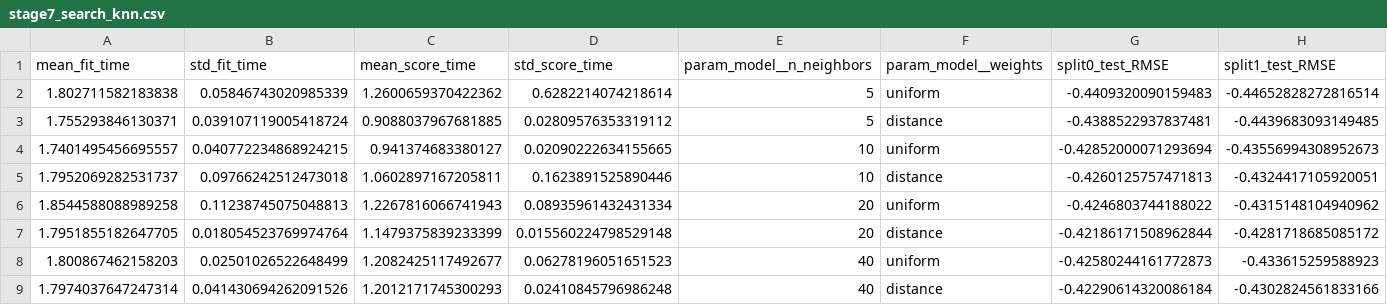
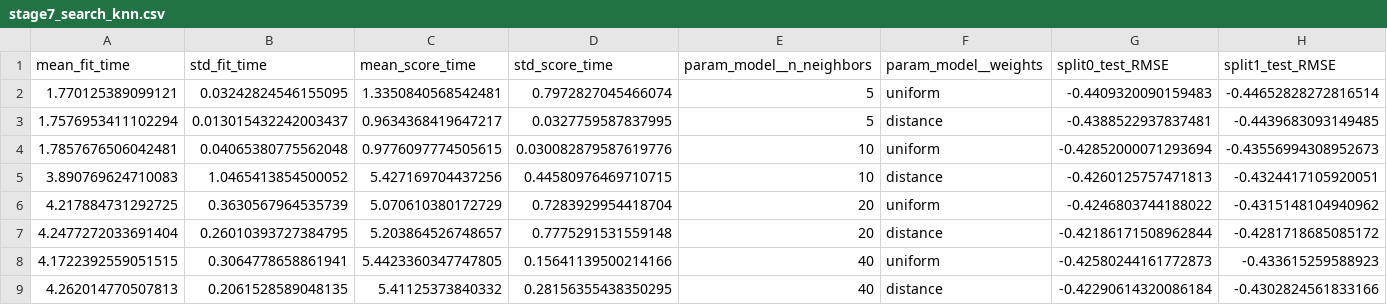
Before and after one commit to vinuridahanayake/airbnb-price-prediction, a CSV file: results/stage7_search_knn.csv, drawn as a sheet; only a part is shown; the diff names each change by its address in the sheet, - before the commit and + after, or states it on an @@ line.

```diff
--- a/results/stage7_search_knn.csv
+++ b/results/stage7_search_knn.csv
-A2 (mean_fit_time): 1.802711582183838
+A2 (mean_fit_time): 1.770125389099121
-B2 (std_fit_time): 0.05846743020985339
+B2 (std_fit_time): 0.03242824546155095
-C2 (mean_score_time): 1.2600659370422362
+C2 (mean_score_time): 1.3350840568542481
-D2 (std_score_time): 0.6282214074218614
+D2 (std_score_time): 0.7972827045466074
-A3 (mean_fit_time): 1.755293846130371
+A3 (mean_fit_time): 1.7576953411102294
-B3 (std_fit_time): 0.039107119005418724
+B3 (std_fit_time): 0.013015432242003437
-C3 (mean_score_time): 0.9088037967681885
+C3 (mean_score_time): 0.9634368419647217
-D3 (std_score_time): 0.02809576353319112
+D3 (std_score_time): 0.0327759587837995
-A4 (mean_fit_time): 1.7401495456695557
+A4 (mean_fit_time): 1.7857676506042481
-B4 (std_fit_time): 0.040772234868924215
+B4 (std_fit_time): 0.04065380775562048
-C4 (mean_score_time): 0.941374683380127
+C4 (mean_score_time): 0.9776097774505615
-D4 (std_score_time): 0.02090222634155665
+D4 (std_score_time): 0.030082879587619776
-A5 (mean_fit_time): 1.7952069282531737
+A5 (mean_fit_time): 3.890769624710083
-B5 (std_fit_time): 0.09766242512473018
+B5 (std_fit_time): 1.0465413854500052
-C5 (mean_score_time): 1.0602897167205811
+C5 (mean_score_time): 5.427169704437256
-D5 (std_score_time): 0.1623891525890446
+D5 (std_score_time): 0.44580976469710715
-A6 (mean_fit_time): 1.8544588088989258
+A6 (mean_fit_time): 4.217884731292725
-B6 (std_fit_time): 0.11238745075048813
+B6 (std_fit_time): 0.3630567964535739
-C6 (mean_score_time): 1.2267816066741943
+C6 (mean_score_time): 5.070610380172729
-D6 (std_score_time): 0.08935961432431334
+D6 (std_score_time): 0.7283929954418704
-A7 (mean_fit_time): 1.7951855182647705
+A7 (mean_fit_time): 4.2477272033691404
-B7 (std_fit_time): 0.018054523769974764
+B7 (std_fit_time): 0.26010393727384795
-C7 (mean_score_time): 1.1479375839233399
+C7 (mean_score_time): 5.203864526748657
-D7 (std_score_time): 0.015560224798529148
+D7 (std_score_time): 0.7775291531559148
-A8 (mean_fit_time): 1.800867462158203
+A8 (mean_fit_time): 4.1722392559051515
-B8 (std_fit_time): 0.02501026522648499
+B8 (std_fit_time): 0.3064778658861941
-C8 (mean_score_time): 1.2082425117492677
+C8 (mean_score_time): 5.4423360347747805
-D8 (std_score_time): 0.06278196051651523
+D8 (std_score_time): 0.15641139500214166
-A9 (mean_fit_time): 1.7974037647247314
+A9 (mean_fit_time): 4.262014770507813
-B9 (std_fit_time): 0.041430694262091526
+B9 (std_fit_time): 0.2061528589048135
-C9 (mean_score_time): 1.2012171745300293
+C9 (mean_score_time): 5.41125373840332
-D9 (std_score_time): 0.02410845796986248
+D9 (std_score_time): 0.28156355438350295
```
Also changed, not shown: results/stage7_experiments.csv, results/stage7_search_random_forest.csv, 15 other files.
